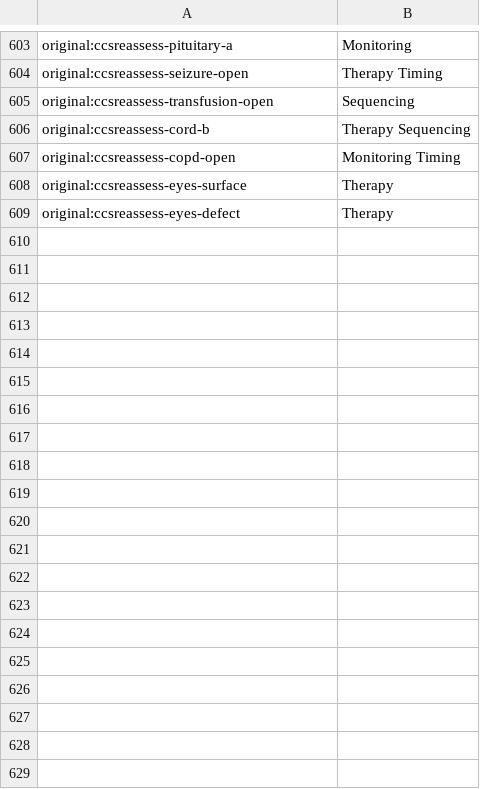
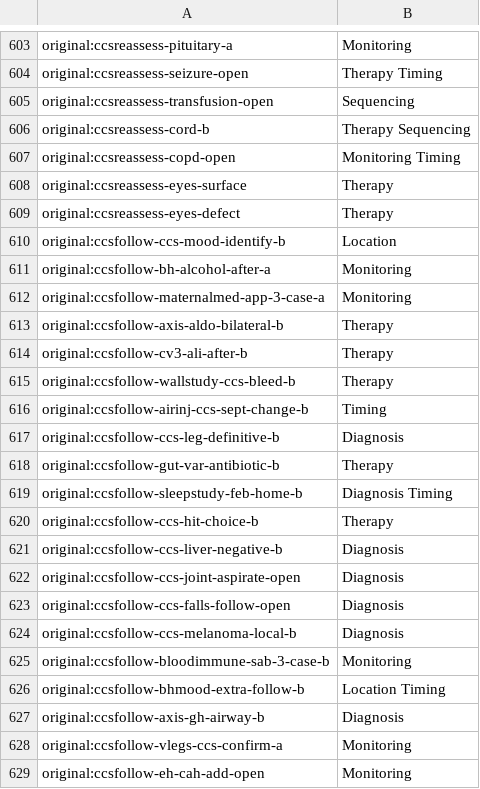
Before and after one commit to bionicles/anki, a TSV file: decks/mcat-usmle/ccs-review.tsv, drawn as a sheet; only a part is shown, gaps mark what is left out; the diff covers the shown part only; the diff names each change by its address in the sheet, - before the commit and + after, or states it on an @@ line.

Commit message:
Finish medical outline audit and release cognition and case follow-up practice

```diff
--- a/decks/mcat-usmle/ccs-review.tsv
+++ b/decks/mcat-usmle/ccs-review.tsv
+row 610: original:ccsfollow-ccs-mood-identify-b | Location
+row 611: original:ccsfollow-bh-alcohol-after-a | Monitoring
+row 612: original:ccsfollow-maternalmed-app-3-case-a | Monitoring
+row 613: original:ccsfollow-axis-aldo-bilateral-b | Therapy
+row 614: original:ccsfollow-cv3-ali-after-b | Therapy
+row 615: original:ccsfollow-wallstudy-ccs-bleed-b | Therapy
+row 616: original:ccsfollow-airinj-ccs-sept-change-b | Timing
+row 617: original:ccsfollow-ccs-leg-definitive-b | Diagnosis
+row 618: original:ccsfollow-gut-var-antibiotic-b | Therapy
+row 619: original:ccsfollow-sleepstudy-feb-home-b | Diagnosis Timing
+row 620: original:ccsfollow-ccs-hit-choice-b | Therapy
+row 621: original:ccsfollow-ccs-liver-negative-b | Diagnosis
+row 622: original:ccsfollow-ccs-joint-aspirate-open | Diagnosis
+row 623: original:ccsfollow-ccs-falls-follow-open | Diagnosis
+row 624: original:ccsfollow-ccs-melanoma-local-b | Diagnosis
+row 625: original:ccsfollow-bloodimmune-sab-3-case-b | Monitoring
+row 626: original:ccsfollow-bhmood-extra-follow-b | Location Timing
+row 627: original:ccsfollow-axis-gh-airway-b | Diagnosis
+row 628: original:ccsfollow-vlegs-ccs-confirm-a | Monitoring
+row 629: original:ccsfollow-eh-cah-add-open | Monitoring
```
Also changed, not shown: 32 added rows elsewhere in this file, decks/mcat-usmle/imaging.tsv, decks/mcat-usmle/step-families.tsv, 50 other files.
